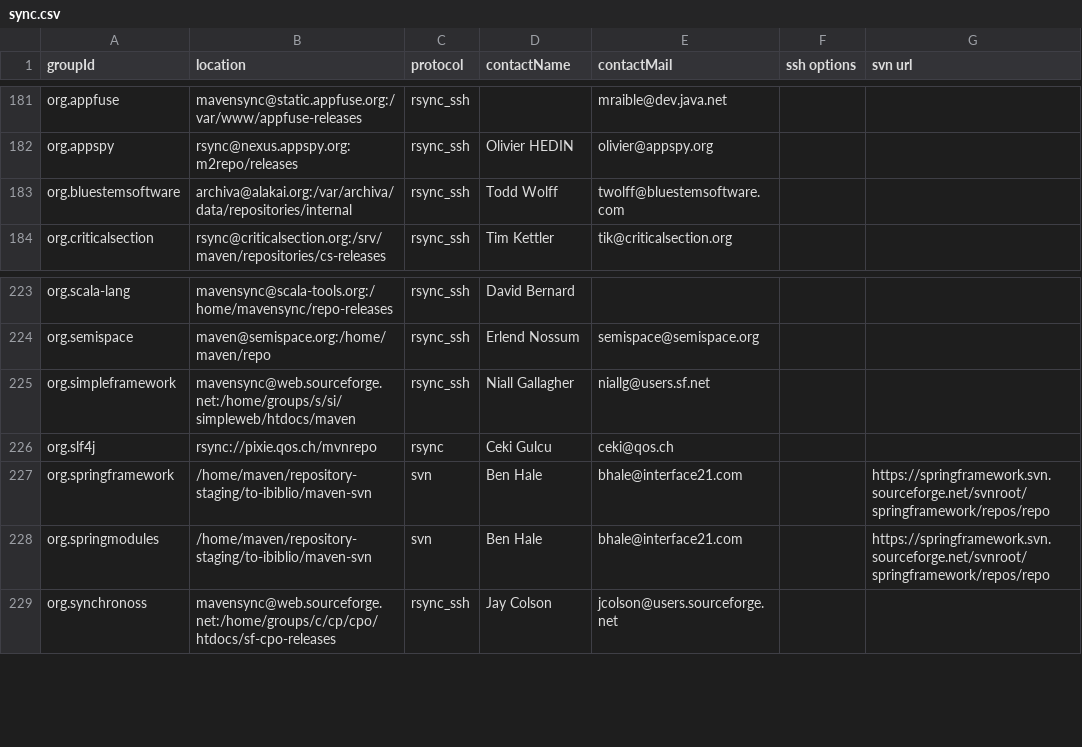
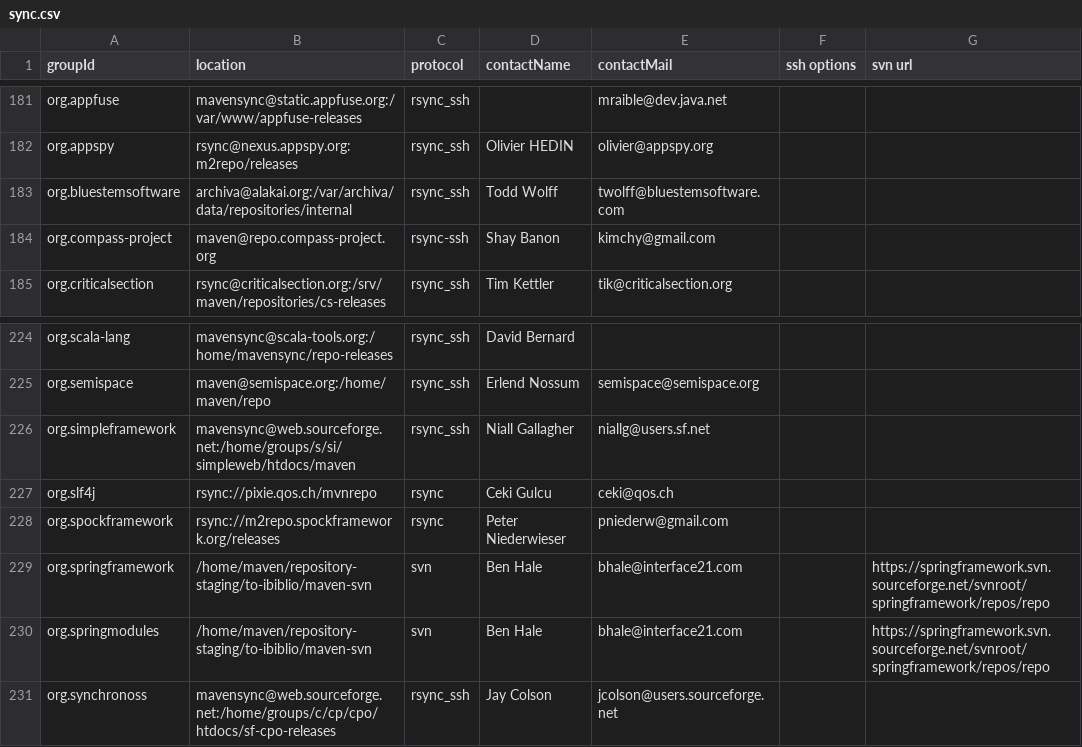
Before and after one commit to apache/maven-repository-tools, a CSV file: src/bin/synchronize/m2-sync/sync.csv, drawn as a sheet; only a part is shown, gaps mark what is left out; the diff names each change by its address in the sheet, - before the commit and + after, or states it on an @@ line.

Commit message:
[MAVENUPLOAD-2028][MAVENUPLOAD-2379]
git-svn-id: https://svn.apache.org/repos/asf/maven/repository-tools/trunk@755657 13f79535-47bb-0310-9956-ffa450edef68

```diff
--- a/src/bin/synchronize/m2-sync/sync.csv
+++ b/src/bin/synchronize/m2-sync/sync.csv
+row 184: org.compass-project | maven@repo.compass-project.org | rsync-ssh | Shay Banon | kimchy@gmail.com
+row 228: org.spockframework | rsync://m2repo.spockframework.org/releases | rsync | Peter Niederwieser | pniederw@gmail.com
```
